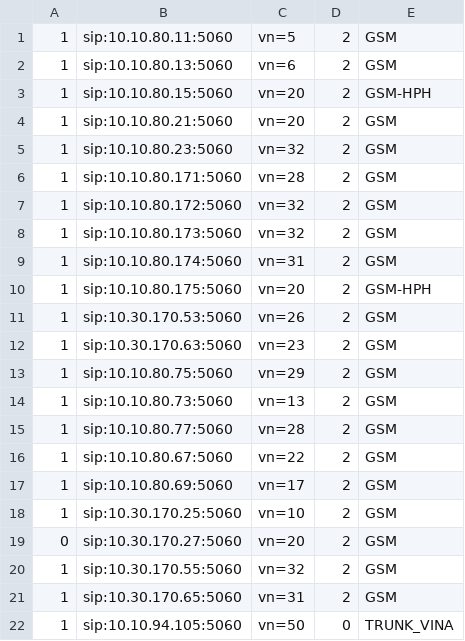
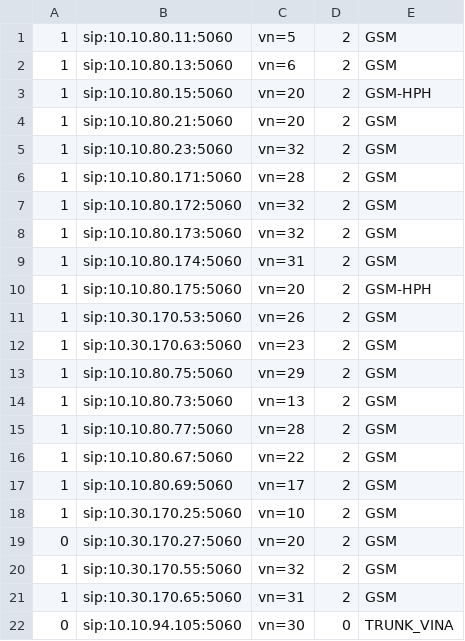
Before and after one commit to devops-itcs/CONFIG-CHANNEL-SIP-94101, a CSV file: gsm.csv, drawn as a sheet.

Commit message:
Update gsm.csv

```diff
--- a/gsm.csv
+++ b/gsm.csv
@@ -21,2 +21,2 @@
 1,sip:10.30.170.65:5060,vn=31,2,GSM
-1,sip:10.10.94.105:5060,vn=50,0,TRUNK_VINA
+0,sip:10.10.94.105:5060,vn=30,0,TRUNK_VINA
```
